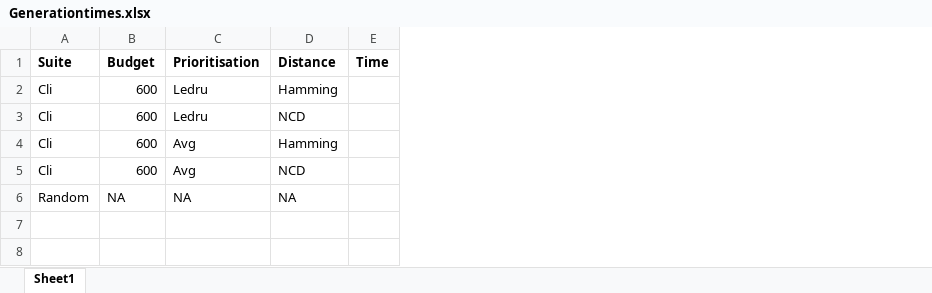
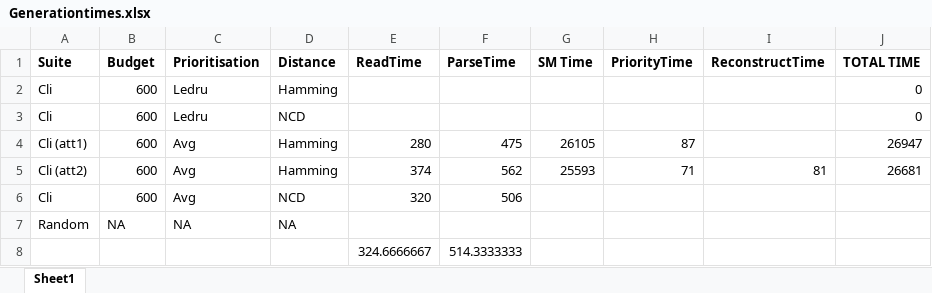
Before and after one commit to bobbyjameswilliams/dissertation-TCP-string-distances, an Excel workbook: ExportedTestSuites/Reconstructed Suites/Generationtimes.xlsx, sheet Sheet1, drawn as a sheet; values as stored, in another font and other column widths than the file's, no borders; removed rows and columns are numbered as before the commit, all else as after; the diff names each change by its address in the sheet, - before the commit and + after, or states it on an @@ line.

Commit message:
test data

```diff
--- a/ExportedTestSuites/Reconstructed Suites/Generationtimes.xlsx (sheet Sheet1)
+++ b/ExportedTestSuites/Reconstructed Suites/Generationtimes.xlsx (sheet Sheet1)
-column E (Time), empty
+column E (ReadTime), row 4: 280; row 6: 320
+column F (ParseTime), row 4: 475; row 6: 506
+column G (SM Time), row 4: 26105
+column H (PriorityTime), row 4: 87
+column I (ReconstructTime), empty
+column J (TOTAL TIME), rows 2-4: 0 | 0 | 26947
-A4 (Suite): Cli
+A4 (Suite): Cli (att1)
+row 5: Cli (att2) | 600 | Avg | Hamming | 374 | 562 | 25593 | 71 | 81 | 26681
+row 8:  |  |  |  | 324.6666667 | 514.3333333
```
Also changed, not shown: 7 other files.
